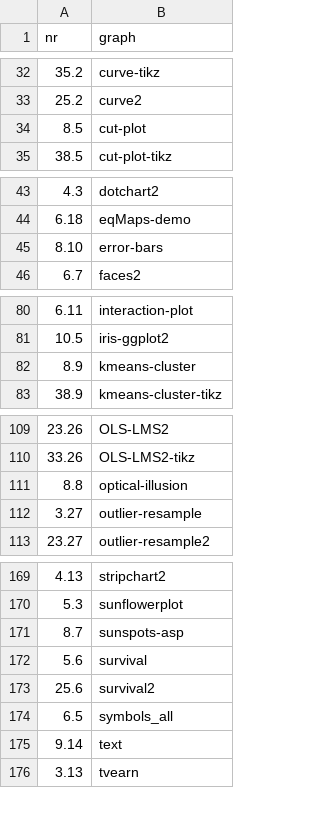
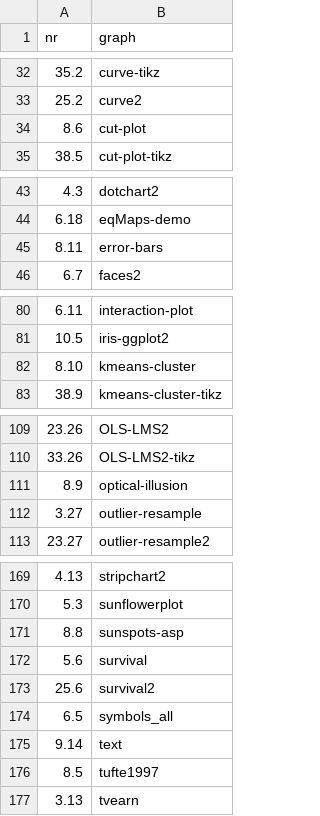
Before and after one commit to yihui/MSG, a CSV file: inst/extdata/graphnr.csv, drawn as a sheet; only a part is shown, gaps mark what is left out.

Commit message:
修复 examples/ 代码示例中的一些问题 (#38)
* 新增 msg() 函数和 inst/examples/*.R 代码示例，一条语句重现插图

* fix `require2()` examples

* fix warnings of require2() and msg()

* fix warnings of msg() and require2()

* import remotes

* fix the msg() bug

* import read.csv

* 将书稿附录的包介绍移至 readme

* 新增 print_plot 参数。箭头换等号。

* print_plot in .Rd

* 消灭 require()

* 新增一个作图代码文件

* 消灭 require()

* msg() 新增 filter 参数

* 去掉 remotes 依赖

* 书中作图代码大搬家

* "<-" 改成 "="，"if(" 改成 "if (", "for(" 改成 "for ("

* 代码换行

* 改掉函数参数里的箭头赋值

* 淡化背景颜色

* 几个文字错误

* 网格实线

* 搬两个 demo 作为 examples，将来加点中文注释

* msg(数字) 改为 msg(字符串)，解决 msg(4.1) 和 msg(4.10) 的冲突问题

* 图编号与作图代码文件名的映射表

* 修复一些小错误

* 用 data() 加载数据时声明包

* 用户快速安装所有本书示例代码中用到的附加包

* 加粗箭头

* 一些小错误

* 新增一些作图代码用于 tikz 输出

* 新增 Tufte (1997) 的 O 型圈故障与温度散点图

* O 型圈故障和温度图采用 DAAG 包提供的数据

* 使用卫报的未经订正的数据

* 修复和优化一些作图代码

Co-authored-by: Peng Zhao <baydap@gmail.com>

```diff
--- a/inst/extdata/graphnr.csv
+++ b/inst/extdata/graphnr.csv
@@ -33,3 +33,3 @@ nr,graph
 "25.2",curve2
-"8.5",cut-plot
+"8.6",cut-plot
 "38.5",cut-plot-tikz
@@ -44,3 +44,3 @@ nr,graph
 "6.18",eqMaps-demo
-"8.10",error-bars
+"8.11",error-bars
 "6.7",faces2
@@ -81,3 +81,3 @@ nr,graph
 "10.5",iris-ggplot2
-"8.9",kmeans-cluster
+"8.10",kmeans-cluster
 "38.9",kmeans-cluster-tikz
@@ -110,3 +110,3 @@ nr,graph
 "33.26",OLS-LMS2-tikz
-"8.8",optical-illusion
+"8.9",optical-illusion
 "3.27",outlier-resample
@@ -170,3 +170,3 @@ nr,graph
 "5.3",sunflowerplot
-"8.7",sunspots-asp
+"8.8",sunspots-asp
 "5.6",survival
@@ -175,2 +175,3 @@ nr,graph
 "9.14",text
+"8.5",tufte1997
 "3.13",tvearn
```
Also changed, not shown: 12 other files.
